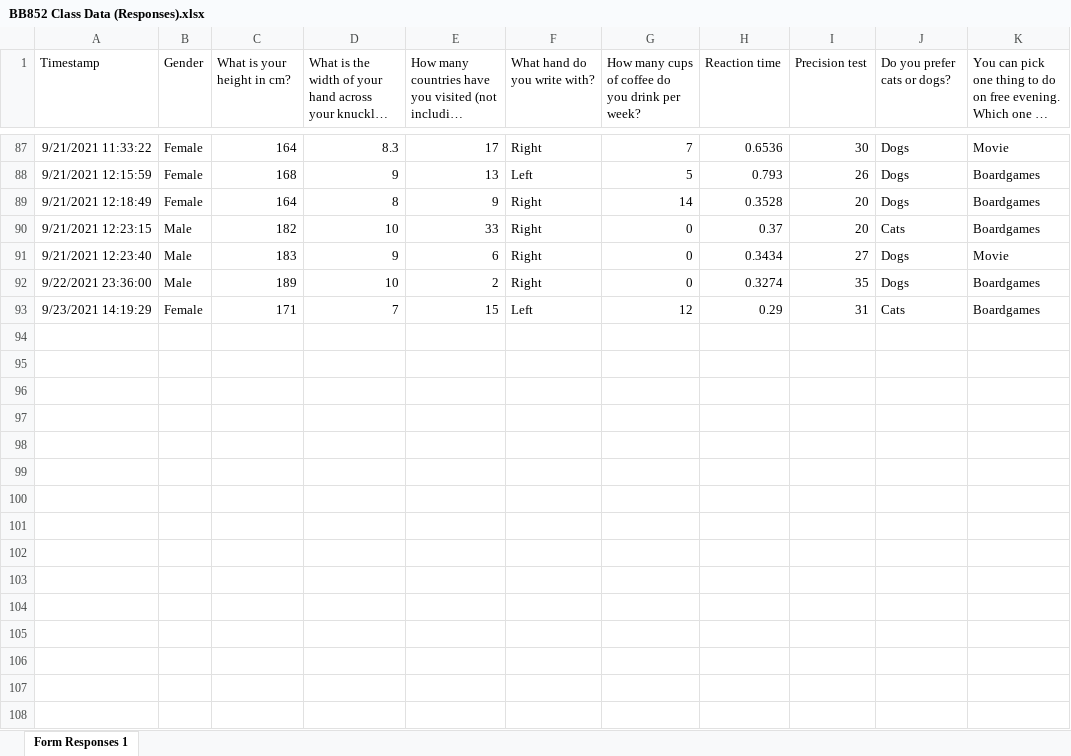
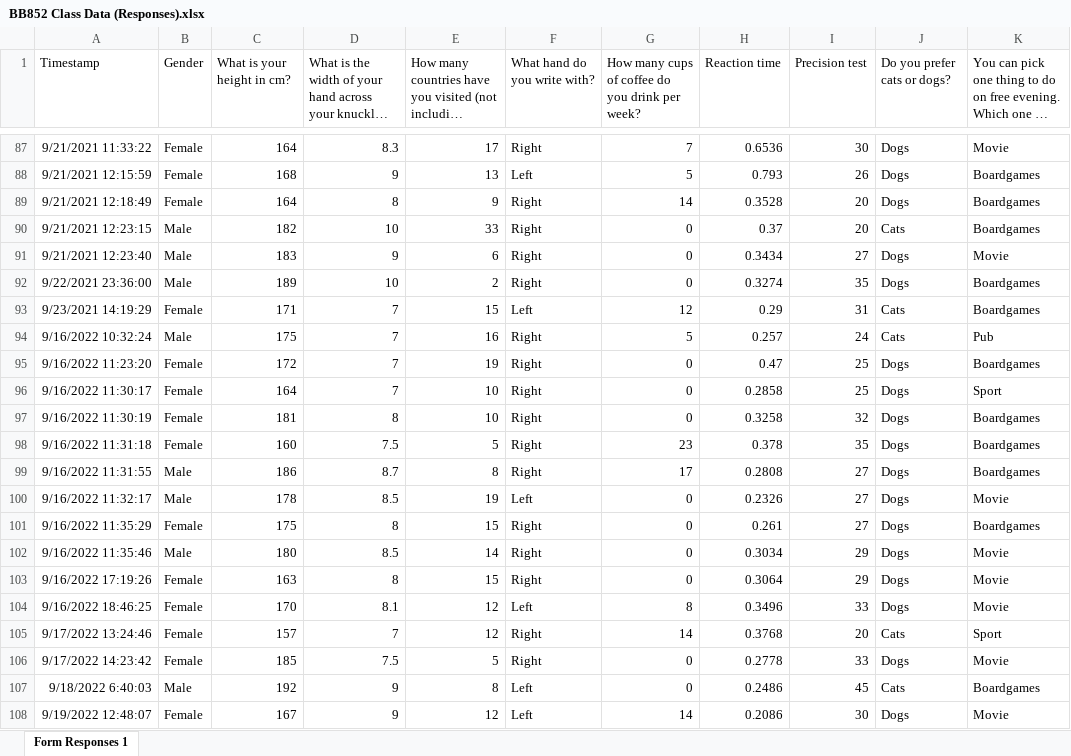
Before and after one commit to jonesor/BB852_Book, an Excel workbook: tempData/BB852 Class Data (Responses).xlsx, sheet Form Responses 1, drawn as a sheet; only a part is shown, gaps mark what is left out; long unchanged cells end in …; values as stored, in another font and other column widths than the file's, no borders; charts and pictures not drawn; the diff names each change by its address in the sheet, - before the commit and + after, or states it on an @@ line.

```diff
--- a/tempData/BB852 Class Data (Responses).xlsx (sheet Form Responses 1)
+++ b/tempData/BB852 Class Data (Responses).xlsx (sheet Form Responses 1)
+row 94: 9/16/2022 10:32:24 | Male | 175 | 7 | 16 | Right | 5 | 0.257 | 24 | Cats | Pub
+row 95: 9/16/2022 11:23:20 | Female | 172 | 7 | 19 | Right | 0 | 0.47 | 25 | Dogs | Boardgames
+row 96: 9/16/2022 11:30:17 | Female | 164 | 7 | 10 | Right | 0 | 0.2858 | 25 | Dogs | Sport
+row 97: 9/16/2022 11:30:19 | Female | 181 | 8 | 10 | Right | 0 | 0.3258 | 32 | Dogs | Boardgames
+row 98: 9/16/2022 11:31:18 | Female | 160 | 7.5 | 5 | Right | 23 | 0.378 | 35 | Dogs | Boardgames
+row 99: 9/16/2022 11:31:55 | Male | 186 | 8.7 | 8 | Right | 17 | 0.2808 | 27 | Dogs | Boardgames
+row 100: 9/16/2022 11:32:17 | Male | 178 | 8.5 | 19 | Left | 0 | 0.2326 | 27 | Dogs | Movie
+row 101: 9/16/2022 11:35:29 | Female | 175 | 8 | 15 | Right | 0 | 0.261 | 27 | Dogs | Boardgames
+row 102: 9/16/2022 11:35:46 | Male | 180 | 8.5 | 14 | Right | 0 | 0.3034 | 29 | Dogs | Movie
+row 103: 9/16/2022 17:19:26 | Female | 163 | 8 | 15 | Right | 0 | 0.3064 | 29 | Dogs | Movie
+row 104: 9/16/2022 18:46:25 | Female | 170 | 8.1 | 12 | Left | 8 | 0.3496 | 33 | Dogs | Movie
+row 105: 9/17/2022 13:24:46 | Female | 157 | 7 | 12 | Right | 14 | 0.3768 | 20 | Cats | Sport
+row 106: 9/17/2022 14:23:42 | Female | 185 | 7.5 | 5 | Right | 0 | 0.2778 | 33 | Dogs | Movie
+row 107: 9/18/2022 6:40:03 | Male | 192 | 9 | 8 | Left | 0 | 0.2486 | 45 | Cats | Boardgames
+row 108: 9/19/2022 12:48:07 | Female | 167 | 9 | 12 | Left | 14 | 0.2086 | 30 | Dogs | Movie
```
Also changed, not shown: 29 other files.
